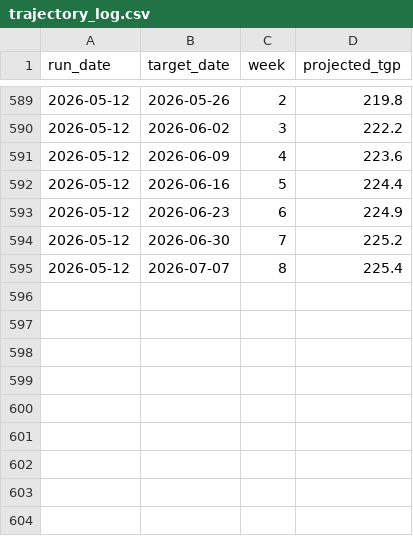
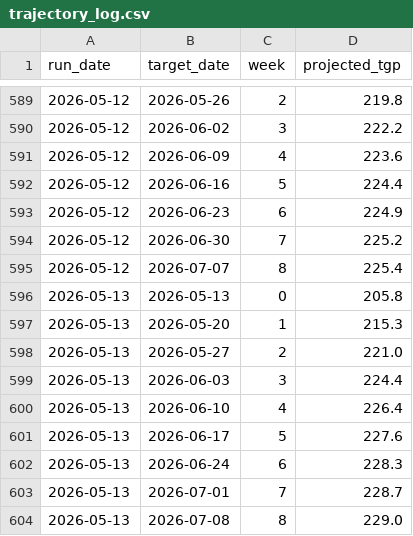
Before and after one commit to nicholsonblake/fuel-levy, a CSV file: forecast/trajectory_log.csv, drawn as a sheet; only a part is shown, gaps mark what is left out; the diff names each change by its address in the sheet, - before the commit and + after, or states it on an @@ line.

```diff
--- a/forecast/trajectory_log.csv
+++ b/forecast/trajectory_log.csv
+row 596: 2026-05-13 | 2026-05-13 | 0 | 205.8
+row 597: 2026-05-13 | 2026-05-20 | 1 | 215.3
+row 598: 2026-05-13 | 2026-05-27 | 2 | 221.0
+row 599: 2026-05-13 | 2026-06-03 | 3 | 224.4
+row 600: 2026-05-13 | 2026-06-10 | 4 | 226.4
+row 601: 2026-05-13 | 2026-06-17 | 5 | 227.6
+row 602: 2026-05-13 | 2026-06-24 | 6 | 228.3
+row 603: 2026-05-13 | 2026-07-01 | 7 | 228.7
+row 604: 2026-05-13 | 2026-07-08 | 8 | 229.0
```
Also changed, not shown: data/diesel_tgp_history.csv, forecast/prediction_log.csv, 7 other files.
